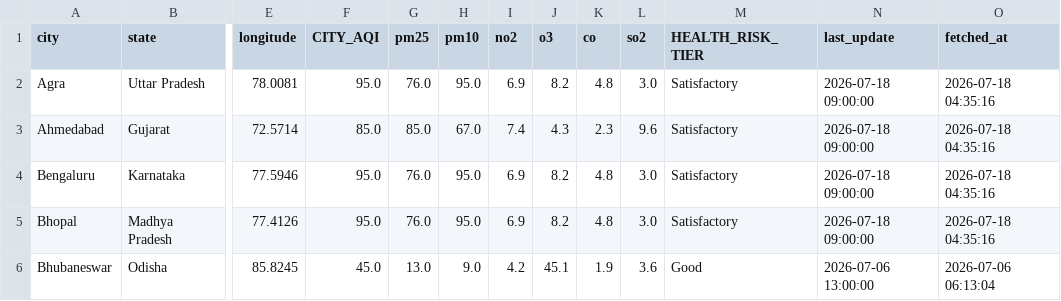
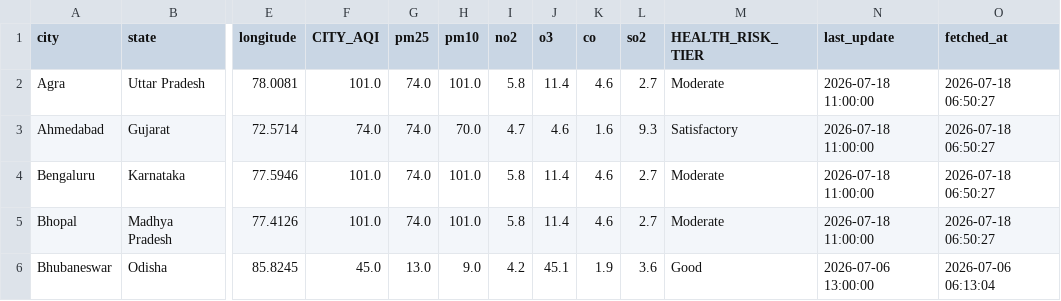
Before and after one commit to Sxdarksoul/AQI-pipeline, a CSV file: aqi_latest.csv, drawn as a sheet; only a part is shown, gaps mark what is left out; the diff covers the shown part only; the diff names each change by its address in the sheet, - before the commit and + after, or states it on an @@ line.

```diff
--- a/aqi_latest.csv
+++ b/aqi_latest.csv
-F2 (CITY_AQI): 95.0
+F2 (CITY_AQI): 101.0
-G2 (pm25): 76.0
+G2 (pm25): 74.0
-H2 (pm10): 95.0
+H2 (pm10): 101.0
-I2 (no2): 6.9
+I2 (no2): 5.8
-J2 (o3): 8.2
+J2 (o3): 11.4
-K2 (co): 4.8
+K2 (co): 4.6
-L2 (so2): 3.0
+L2 (so2): 2.7
-M2 (HEALTH_RISK_TIER): Satisfactory
+M2 (HEALTH_RISK_TIER): Moderate
-N2:N5 (last_update): 2026-07-18 09:00:00
+N2:N5 (last_update): 2026-07-18 11:00:00
-O2:O5 (fetched_at): 2026-07-18 04:35:16
+O2:O5 (fetched_at): 2026-07-18 06:50:27
-F3 (CITY_AQI): 85.0
+F3 (CITY_AQI): 74.0
-G3 (pm25): 85.0
+G3 (pm25): 74.0
-H3 (pm10): 67.0
+H3 (pm10): 70.0
-I3 (no2): 7.4
+I3 (no2): 4.7
-J3 (o3): 4.3
+J3 (o3): 4.6
-K3 (co): 2.3
+K3 (co): 1.6
-L3 (so2): 9.6
+L3 (so2): 9.3
-F4:F5 (CITY_AQI): 95.0
+F4:F5 (CITY_AQI): 101.0
-G4:G5 (pm25): 76.0
+G4:G5 (pm25): 74.0
-H4:H5 (pm10): 95.0
+H4:H5 (pm10): 101.0
-I4:I5 (no2): 6.9
+I4:I5 (no2): 5.8
-J4:J5 (o3): 8.2
+J4:J5 (o3): 11.4
-K4:K5 (co): 4.8
+K4:K5 (co): 4.6
-L4:L5 (so2): 3.0
+L4:L5 (so2): 2.7
-M4:M5 (HEALTH_RISK_TIER): Satisfactory
+M4:M5 (HEALTH_RISK_TIER): Moderate
```
Also changed, not shown: 134 edited cells elsewhere in this file, aqi_state.csv, 2 other files.
